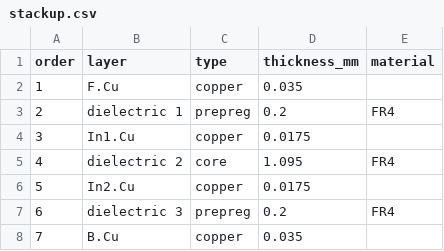
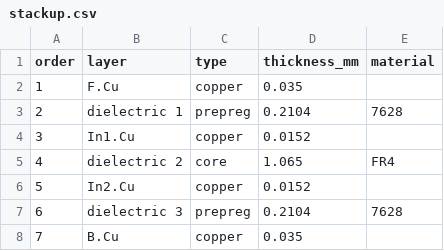
Before and after one commit to RobbyV2/smart_latch_lock, a CSV file: fab/stackup.csv, drawn as a sheet.

```diff
--- a/fab/stackup.csv
+++ b/fab/stackup.csv
@@ -2,7 +2,7 @@ order,layer,type,thickness_mm,material
 1,F.Cu,copper,0.035,
-2,dielectric 1,prepreg,0.2,FR4
-3,In1.Cu,copper,0.0175,
-4,dielectric 2,core,1.095,FR4
-5,In2.Cu,copper,0.0175,
-6,dielectric 3,prepreg,0.2,FR4
+2,dielectric 1,prepreg,0.2104,7628
+3,In1.Cu,copper,0.0152,
+4,dielectric 2,core,1.065,FR4
+5,In2.Cu,copper,0.0152,
+6,dielectric 3,prepreg,0.2104,7628
 7,B.Cu,copper,0.035,
```
Also changed, not shown: fab/assembly/A/bom.csv, fab/assembly/A/centroid.csv, 51 other files.
